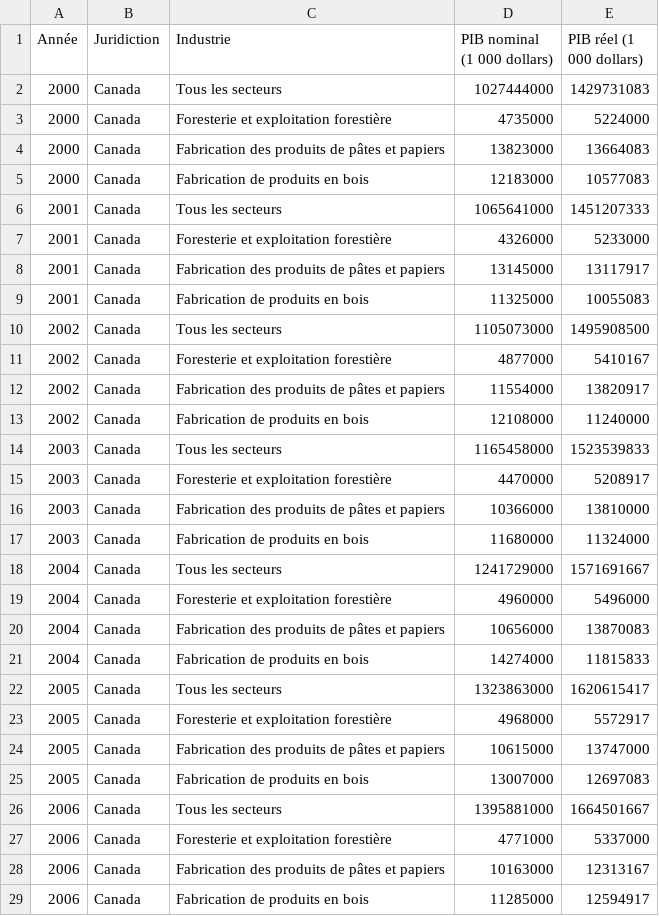
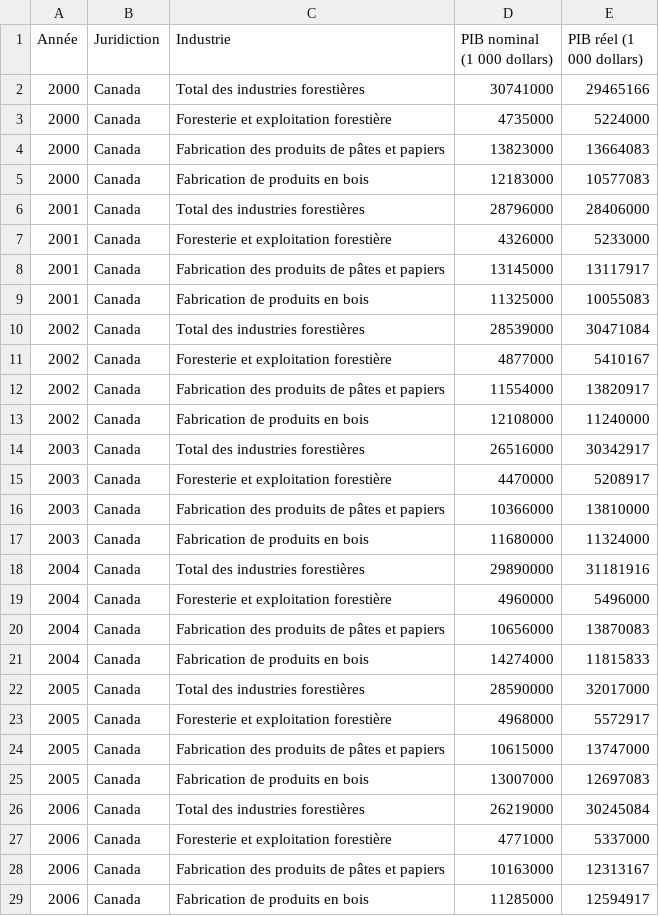
Before and after one commit to NRCan/statisticalprofile-datasets, a CSV file: FSD-FR-datasets/StatProfile_Economy_GDP_FR.csv, drawn as a sheet; only a part is shown; the diff covers the shown part only.

```diff
--- a/FSD-FR-datasets/StatProfile_Economy_GDP_FR.csv
+++ b/FSD-FR-datasets/StatProfile_Economy_GDP_FR.csv
@@ -1,3 +1,3 @@
 Année,Juridiction,Industrie,PIB nominal (1 000 dollars),PIB réel (1 000 dollars)
-2000,Canada,Tous les secteurs,1027444000,1429731083
+2000,Canada,Total des industries forestières,30741000,29465166
 2000,Canada,Foresterie et exploitation forestière,4735000,5224000
@@ -5,3 +5,3 @@
 2000,Canada,Fabrication de produits en bois,12183000,10577083
-2001,Canada,Tous les secteurs,1065641000,1451207333
+2001,Canada,Total des industries forestières,28796000,28406000
 2001,Canada,Foresterie et exploitation forestière,4326000,5233000
@@ -9,3 +9,3 @@
 2001,Canada,Fabrication de produits en bois,11325000,10055083
-2002,Canada,Tous les secteurs,1105073000,1495908500
+2002,Canada,Total des industries forestières,28539000,30471084
 2002,Canada,Foresterie et exploitation forestière,4877000,5410167
@@ -13,3 +13,3 @@
 2002,Canada,Fabrication de produits en bois,12108000,11240000
-2003,Canada,Tous les secteurs,1165458000,1523539833
+2003,Canada,Total des industries forestières,26516000,30342917
 2003,Canada,Foresterie et exploitation forestière,4470000,5208917
@@ -17,3 +17,3 @@
 2003,Canada,Fabrication de produits en bois,11680000,11324000
-2004,Canada,Tous les secteurs,1241729000,1571691667
+2004,Canada,Total des industries forestières,29890000,31181916
 2004,Canada,Foresterie et exploitation forestière,4960000,5496000
@@ -21,3 +21,3 @@
 2004,Canada,Fabrication de produits en bois,14274000,11815833
-2005,Canada,Tous les secteurs,1323863000,1620615417
+2005,Canada,Total des industries forestières,28590000,32017000
 2005,Canada,Foresterie et exploitation forestière,4968000,5572917
@@ -25,3 +25,3 @@
 2005,Canada,Fabrication de produits en bois,13007000,12697083
-2006,Canada,Tous les secteurs,1395881000,1664501667
+2006,Canada,Total des industries forestières,26219000,30245084
 2006,Canada,Foresterie et exploitation forestière,4771000,5337000
```
Also changed, not shown: 51 edited cells elsewhere in this file, FSD-EN-datasets/StatProfile_Economy_GDP_EN.csv.
